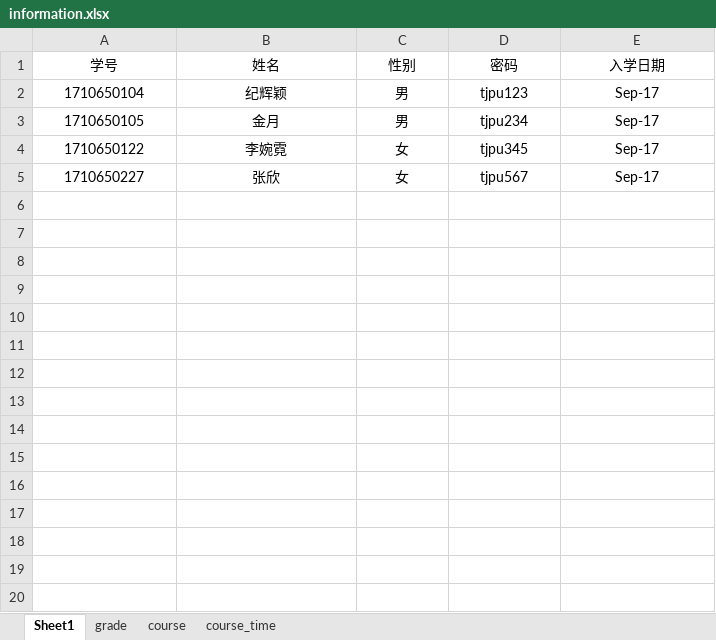
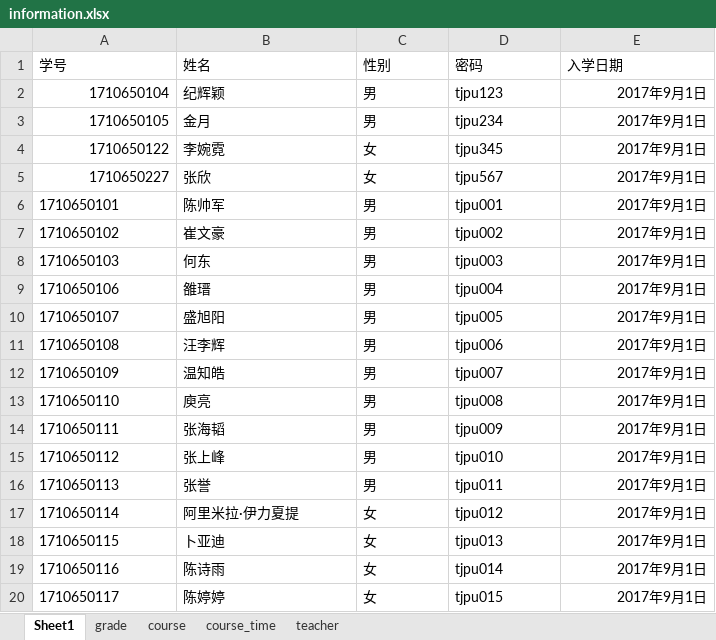
Before and after one commit to jinyuejy/project, an Excel workbook: database/information.xlsx, sheet Sheet1, drawn as a sheet; only a part is shown; values as stored, in another font and other column widths than the file's, no borders; the diff covers the shown part only; the diff names each change by its address in the sheet, - before the commit and + after, or states it on an @@ line.

```diff
--- a/database/information.xlsx (sheet Sheet1)
+++ b/database/information.xlsx (sheet Sheet1)
+sheet tab: teacher
-A1:E1 alignment: center
+A1:E1 alignment: left
-A2:A5 alignment: center
+A2:A5 alignment: right
-B2:D5 alignment: center
+B2:D5 alignment: left
-E2:E5 (入学日期): Sep-17
+E2:E5 (入学日期): 2017年9月1日
-E2:E5 alignment: center
+E2:E5 alignment: right
+row 6: 1710650101 | 陈帅军 | 男 | tjpu001 | 2017年9月1日
+row 7: 1710650102 | 崔文豪 | 男 | tjpu002 | 2017年9月1日
+row 8: 1710650103 | 何东 | 男 | tjpu003 | 2017年9月1日
+row 9: 1710650106 | 雒瑨 | 男 | tjpu004 | 2017年9月1日
+row 10: 1710650107 | 盛旭阳 | 男 | tjpu005 | 2017年9月1日
+row 11: 1710650108 | 汪李辉 | 男 | tjpu006 | 2017年9月1日
+row 12: 1710650109 | 温知皓 | 男 | tjpu007 | 2017年9月1日
+row 13: 1710650110 | 庾亮 | 男 | tjpu008 | 2017年9月1日
+row 14: 1710650111 | 张海韬 | 男 | tjpu009 | 2017年9月1日
+row 15: 1710650112 | 张上峰 | 男 | tjpu010 | 2017年9月1日
+row 16: 1710650113 | 张誉 | 男 | tjpu011 | 2017年9月1日
+row 17: 1710650114 | 阿里米拉·伊力夏提 | 女 | tjpu012 | 2017年9月1日
+row 18: 1710650115 | 卜亚迪 | 女 | tjpu013 | 2017年9月1日
+row 19: 1710650116 | 陈诗雨 | 女 | tjpu014 | 2017年9月1日
+row 20: 1710650117 | 陈婷婷 | 女 | tjpu015 | 2017年9月1日
```
Also changed, not shown: 38 added rows elsewhere in this sheet, sheet grade, sheet course, sheet course_time, 4 other files.
